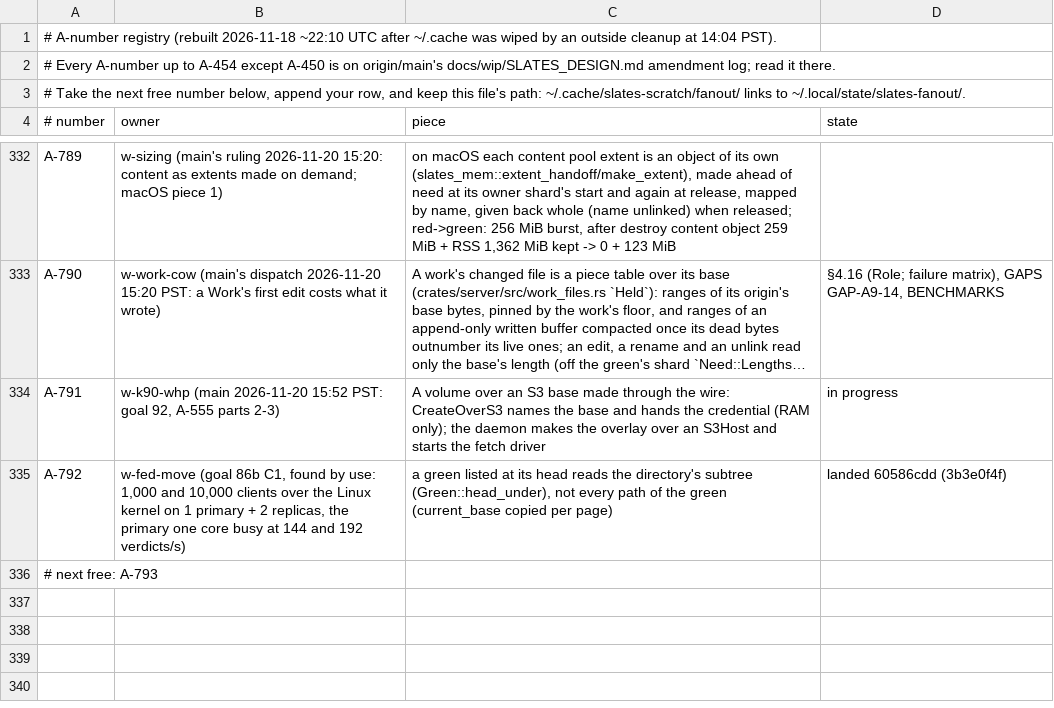
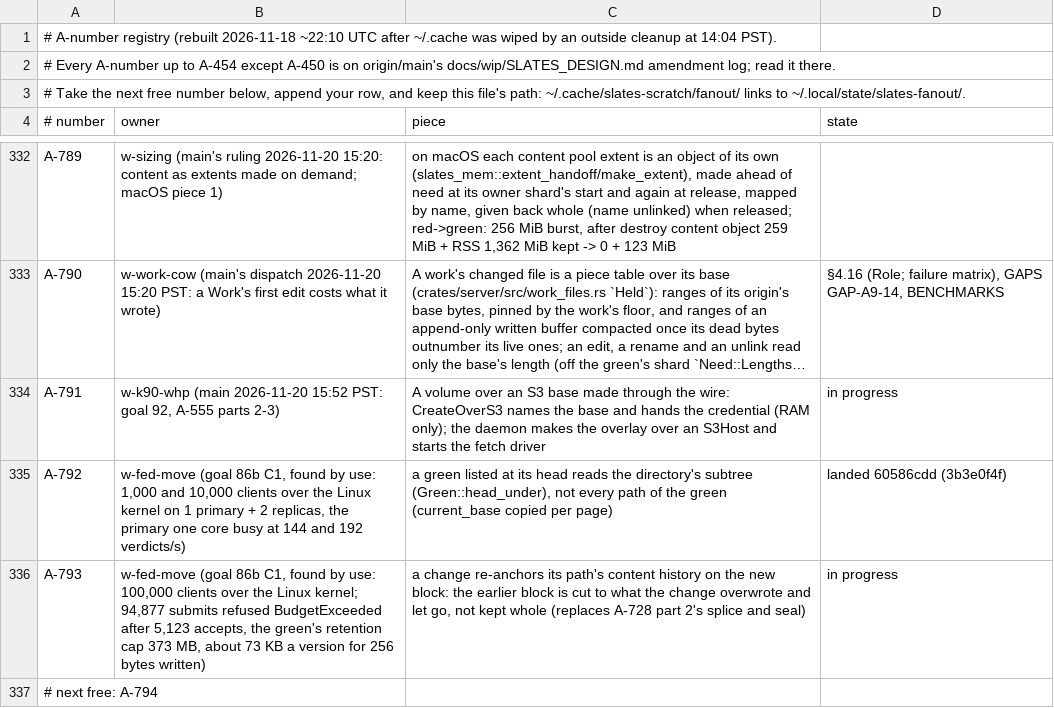
Before and after one commit to hyper-light/slates, a TSV file: amendments.tsv, drawn as a sheet; only a part is shown, gaps mark what is left out; long unchanged cells end in ….

Commit message:
w-fed-move: claim A-793 (history re-anchored on the newest block; goal 86b)

```diff
--- a/amendments.tsv
+++ b/amendments.tsv
@@ -335,2 +335,3 @@ A-791	w-k90-whp (main 2026-11-20 15:52 PST: goal 92, A-555 parts 2-3)	A volume o
 A-792	w-fed-move (goal 86b C1, found by use: 1,000 and 10,000 clients over the Linux kernel on 1 primary + 2 replicas, the primary one core busy at 144 and 192 verdicts/s)	a green listed at its head reads the directory's subtree (Green::head_under), not every path of the green (current_base copied per page)	landed 60586cdd (3b3e0f4f)
-# next free: A-793
+A-793	w-fed-move (goal 86b C1, found by use: 100,000 clients over the Linux kernel; 94,877 submits refused BudgetExceeded after 5,123 accepts, the green's retention cap 373 MB, about 73 KB a version for 256 bytes written)	a change re-anchors its path's content history on the new block: the earlier block is cut to what the change overwrote and let go, not kept whole (replaces A-728 part 2's splice and seal)	in progress
+# next free: A-794
```
